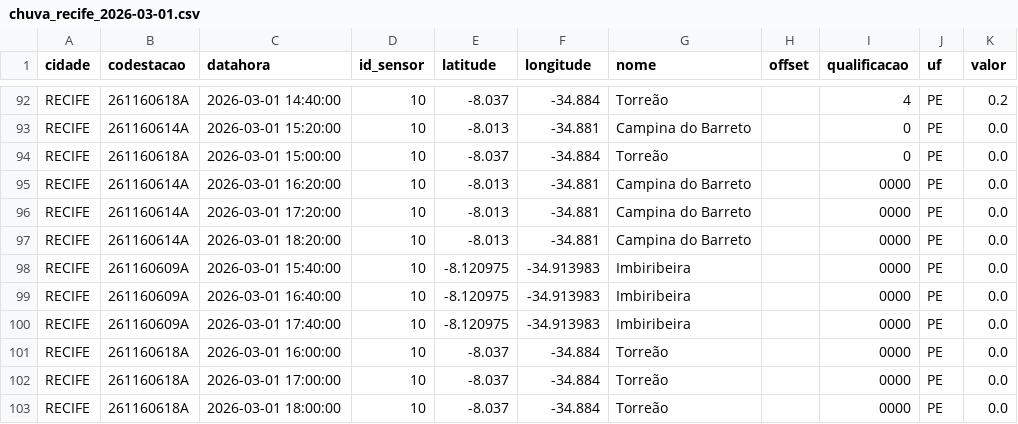
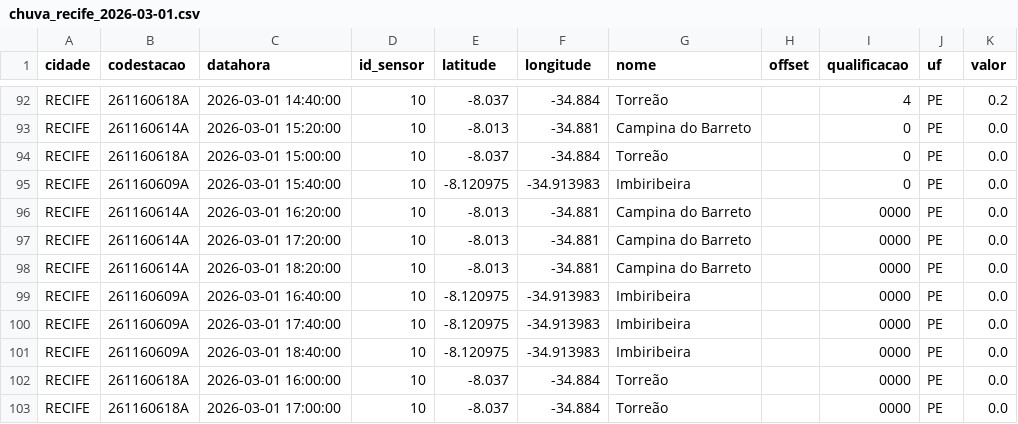
Before and after one commit to RafaellaB/risco-hoje, a CSV file: chuva_recife_2026-03-01.csv, drawn as a sheet; only a part is shown, gaps mark what is left out; the shorter side is filled out with more unchanged rows; removed rows and columns are numbered as before the commit, all else as after; the diff names each change by its address in the sheet, - before the commit and + after, or states it on an @@ line.

```diff
--- a/chuva_recife_2026-03-01.csv
+++ b/chuva_recife_2026-03-01.csv
+row 95: RECIFE | 261160609A | 2026-03-01 15:40:00 | 10 | -8.120975 | -34.913983 | Imbiribeira |  | 0 | PE | 0.0
-row 98: RECIFE | 261160609A | 2026-03-01 15:40:00 | 10 | -8.120975 | -34.913983 | Imbiribeira |  | 0000 | PE | 0.0
+row 101: RECIFE | 261160609A | 2026-03-01 18:40:00 | 10 | -8.120975 | -34.913983 | Imbiribeira |  | 0000 | PE | 0.0
```
